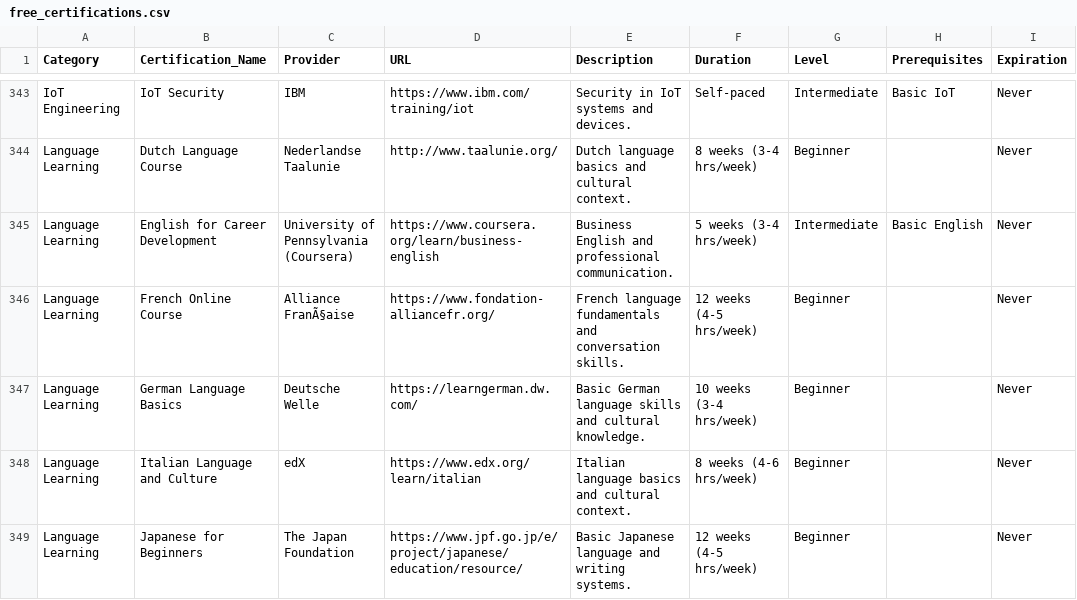
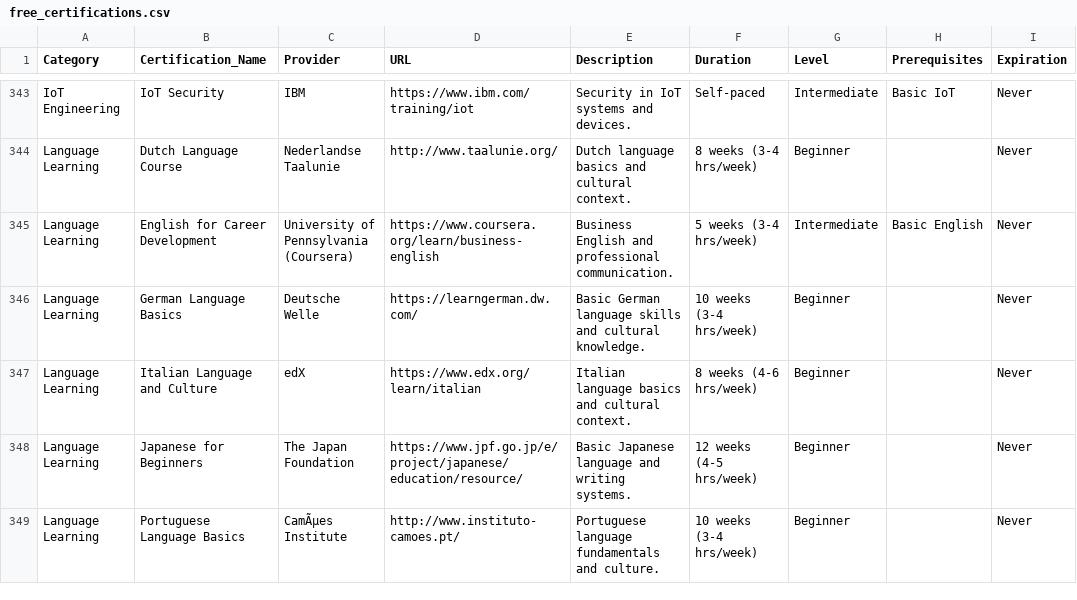
Before and after one commit to saint1415/free_certs, a CSV file: free_certifications.csv, drawn as a sheet; only a part is shown, gaps mark what is left out; the shorter side is filled out with more unchanged rows; the diff names each change by its address in the sheet, - before the commit and + after, or states it on an @@ line.

```diff
--- a/free_certifications.csv
+++ b/free_certifications.csv
-row 346: Language Learning | French Online Course | Alliance FranÃ§aise | https://www.fondation-alliancefr.org/ | French language fundamentals and conversation skills. | 12 weeks (4-5 hrs/week) | Beginner |  | Never
```
Also changed, not shown: 2 other files.
